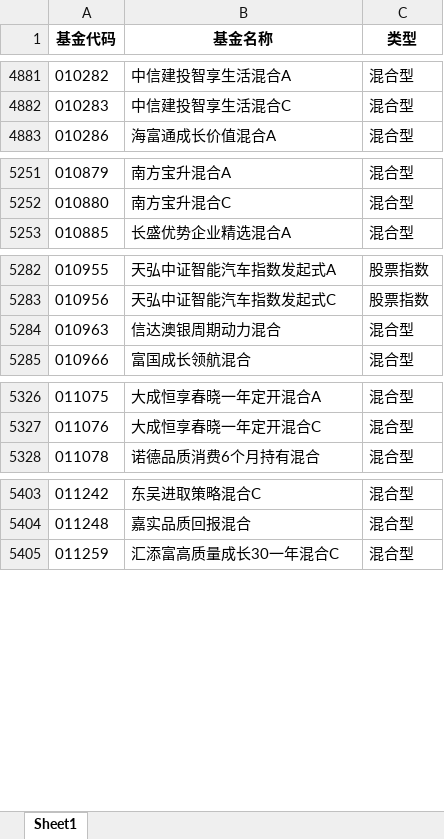
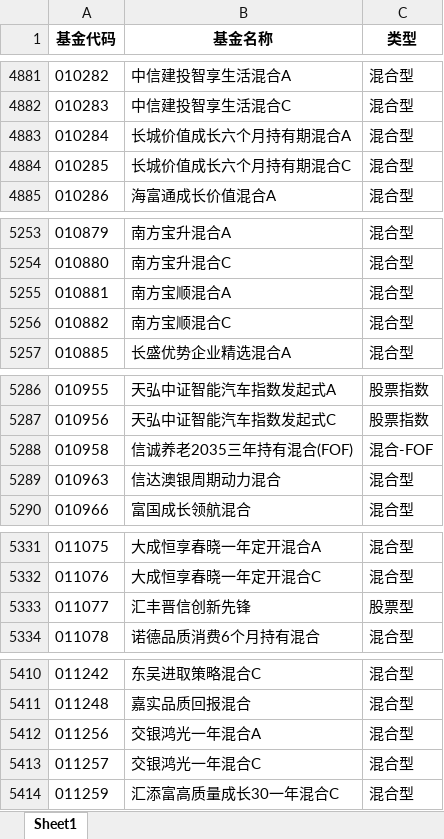
Before and after one commit to wqcvc/my_scrpy_series, an Excel workbook: fund/funds_use_list.xlsx, sheet Sheet1, drawn as a sheet; only a part is shown, gaps mark what is left out; values as stored, in another font and other column widths than the file's, no borders; the diff covers the shown part only; the diff names each change by its address in the sheet, - before the commit and + after, or states it on an @@ line.

```diff
--- a/fund/funds_use_list.xlsx (sheet Sheet1)
+++ b/fund/funds_use_list.xlsx (sheet Sheet1)
+row 4883: 010284 | 长城价值成长六个月持有期混合A | 混合型
+row 4884: 010285 | 长城价值成长六个月持有期混合C | 混合型
+row 5255: 010881 | 南方宝顺混合A | 混合型
+row 5256: 010882 | 南方宝顺混合C | 混合型
+row 5288: 010958 | 信诚养老2035三年持有混合(FOF) | 混合-FOF
+row 5333: 011077 | 汇丰晋信创新先锋 | 股票型
+row 5412: 011256 | 交银鸿光一年混合A | 混合型
+row 5413: 011257 | 交银鸿光一年混合C | 混合型
```
Also changed, not shown: 2 added rows, 2 removed rows and 17 edited cells elsewhere in this sheet, 2 other files.
